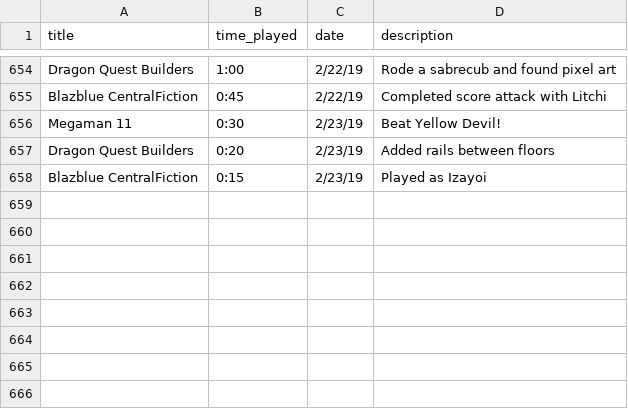
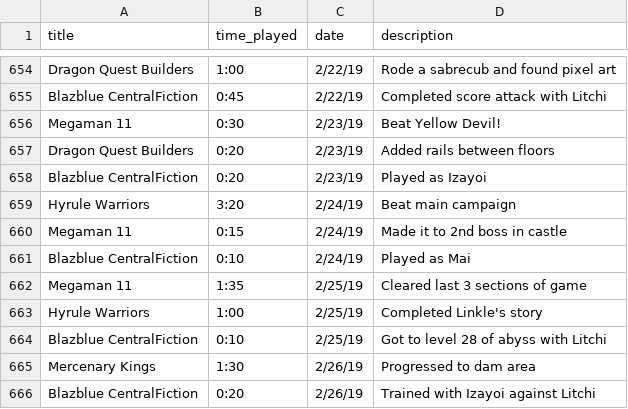
Before and after one commit to bkdevart/web_portfolio, a CSV file: input/game_log.csv, drawn as a sheet; only a part is shown, gaps mark what is left out.

Commit message:
attempting to add hover over to graphs, data updates

```diff
--- a/input/game_log.csv
+++ b/input/game_log.csv
@@ -657,2 +657,10 @@ Megaman 11,0:30,2/23/19,Beat Yellow Devil!
 Dragon Quest Builders,0:20,2/23/19,Added rails between floors
-Blazblue CentralFiction,0:15,2/23/19,Played as Izayoi
+Blazblue CentralFiction,0:20,2/23/19,Played as Izayoi
+Hyrule Warriors,3:20,2/24/19,Beat main campaign
+Megaman 11,0:15,2/24/19,Made it to 2nd boss in castle
+Blazblue CentralFiction,0:10,2/24/19,Played as Mai
+Megaman 11,1:35,2/25/19,Cleared last 3 sections of game
+Hyrule Warriors,1:00,2/25/19,Completed Linkle's story
+Blazblue CentralFiction,0:10,2/25/19,Got to level 28 of abyss with Litchi
+Mercenary Kings,1:30,2/26/19,Progressed to dam area
+Blazblue CentralFiction,0:20,2/26/19,Trained with Izayoi against Litchi
```
Also changed, not shown: input/game_attr.csv, 2 other files.
